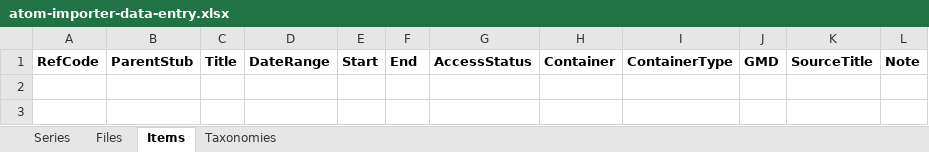
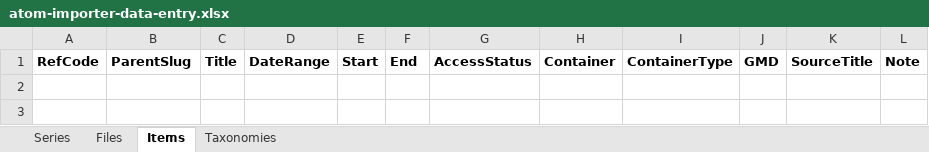
Before and after one commit to SFU-Archives/atom-guidelines-processing-resources, an Excel workbook: downloads/atom-importer-data-entry.xlsx, sheet Items, drawn as a sheet; only a part is shown; values as stored, in another font and other column widths than the file's, no borders; the diff names each change by its address in the sheet, - before the commit and + after, or states it on an @@ line.

Commit message:
Update atom-importer-data-entry.xlsx

```diff
--- a/downloads/atom-importer-data-entry.xlsx (sheet Items)
+++ b/downloads/atom-importer-data-entry.xlsx (sheet Items)
-B1: ParentStub
+B1: ParentSlug
```
